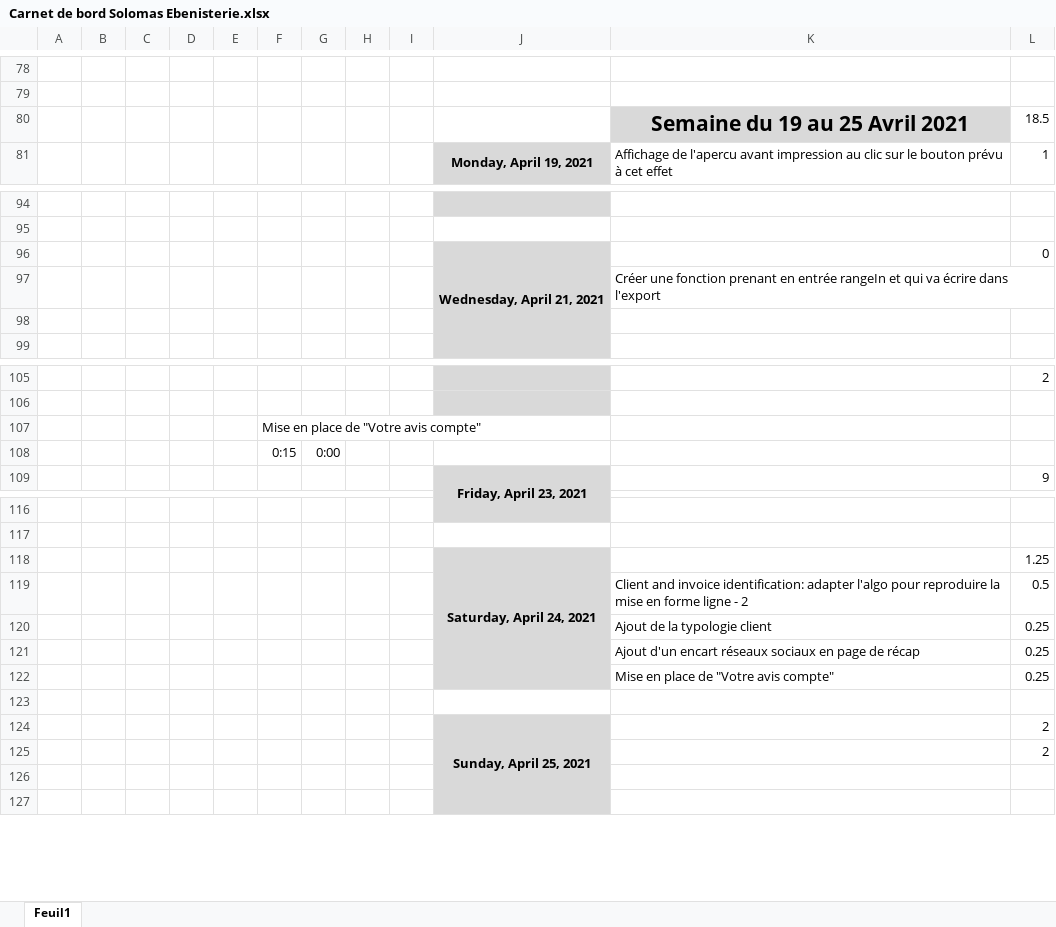
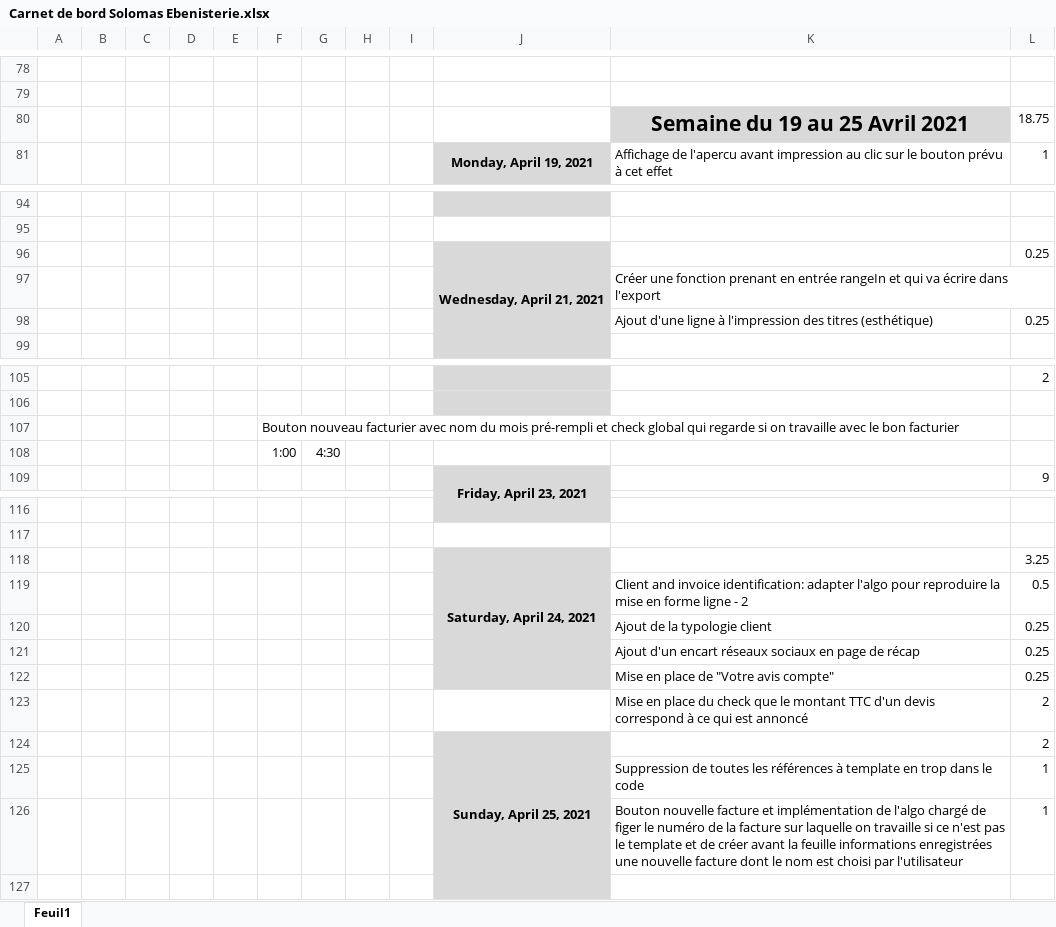
Before and after one commit to khadimkasse/SolomasEbenisterie, an Excel workbook: Carnet de bord Solomas Ebenisterie.xlsx, sheet Feuil1, drawn as a sheet; only a part is shown, gaps mark what is left out; values as stored, in another font and other column widths than the file's, no borders; removed rows and columns are numbered as before the commit, all else as after; the diff names each change by its address in the sheet, - before the commit and + after, or states it on an @@ line.

Commit message:
implemented new invoice and new facturier

```diff
--- a/Carnet de bord Solomas Ebenisterie.xlsx (sheet Feuil1)
+++ b/Carnet de bord Solomas Ebenisterie.xlsx (sheet Feuil1)
-L80: 18.5
+L80: 18.75
-L96: 0
+L96: 0.25
-row 98: (empty)
+row 98:  |  |  |  |  |  |  |  |  |  | Ajout d'une ligne à l'impression des titres (esthétique) | 0.25
-F107: Mise en place de "Votre avis compte"
+F107: Bouton nouveau facturier avec nom du mois pré-rempli et check global qui regarde si on travaille avec le bon facturier
-row 108:  |  |  |  |  | 0:15 | 0:00
+row 108:  |  |  |  |  | 1:00 | 4:30
-L118: 1.25
+L118: 3.25
-row 123: (empty)
+row 123:  |  |  |  |  |  |  |  |  |  | Mise en place du check que le montant TTC d'un devis correspond à ce qui est annoncé | 2
-row 125:  |  |  |  |  |  |  |  |  |  |  | 2
-row 125: (empty)
+row 125:  |  |  |  |  |  |  |  |  |  | Suppression de toutes les références à template en trop dans le code | 1
+row 126:  |  |  |  |  |  |  |  |  |  | Bouton nouvelle facture et implémentation de l'algo chargé de figer le numéro de la facture sur laquelle on travaille si ce n'est pas le template et de créer avant la feuille informations enregistrées une nouvelle facture dont le nom est choisi par l'utilisateur | 1
```
Also changed, not shown: Facture Solomas Ebenisterie 4.xlsm, 1 other file.
